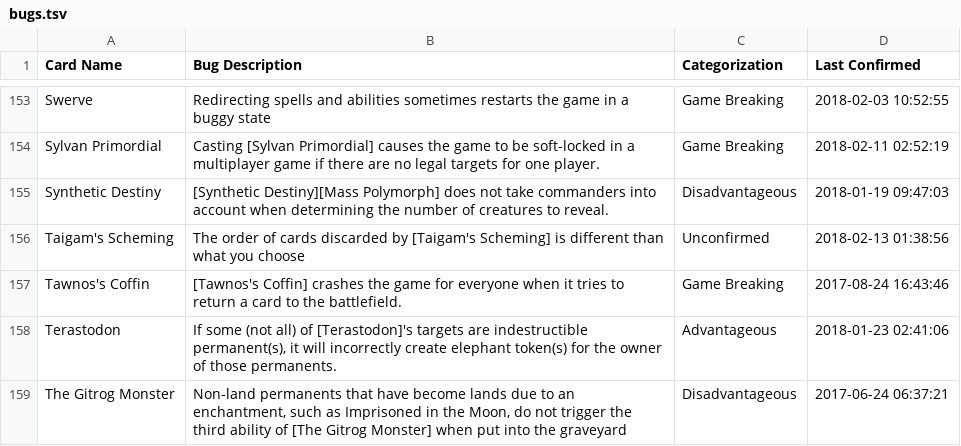
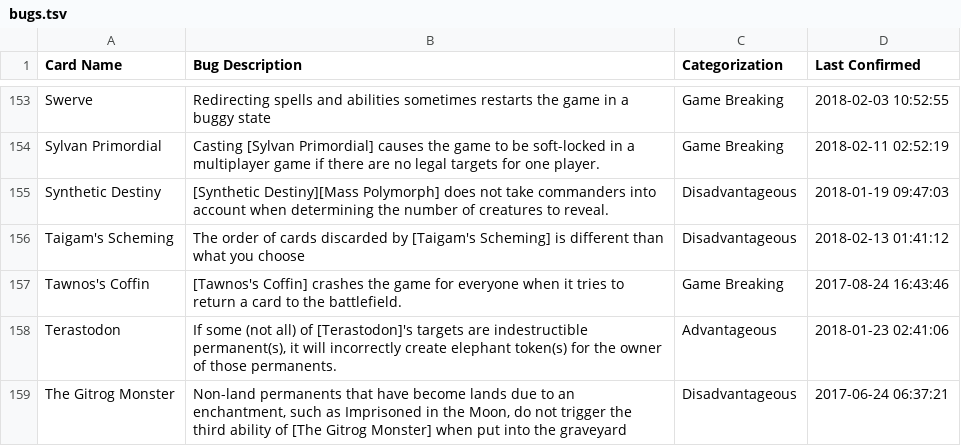
Before and after one commit to PennyDreadfulMTG/modo-bugs, a TSV file: bugs.tsv, drawn as a sheet; only a part is shown, gaps mark what is left out.

Commit message:
Updated Bug List from Issues

```diff
--- a/bugs.tsv
+++ b/bugs.tsv
@@ -155,3 +155,3 @@ Sylvan Primordial	Casting [Sylvan Primordial] causes the game to be soft-locked
 Synthetic Destiny	[Synthetic Destiny][Mass Polymorph] does not take commanders into account when determining the number of creatures to reveal.	Disadvantageous	2018-01-19 09:47:03
-Taigam's Scheming	The order of cards discarded by [Taigam's Scheming] is different than what you choose	Unconfirmed	2018-02-13 01:38:56
+Taigam's Scheming	The order of cards discarded by [Taigam's Scheming] is different than what you choose	Disadvantageous	2018-02-13 01:41:12
 Tawnos's Coffin	[Tawnos's Coffin] crashes the game for everyone when it tries to return a card to the battlefield.	Game Breaking	2017-08-24 16:43:46
```
Also changed, not shown: 1 other file.
